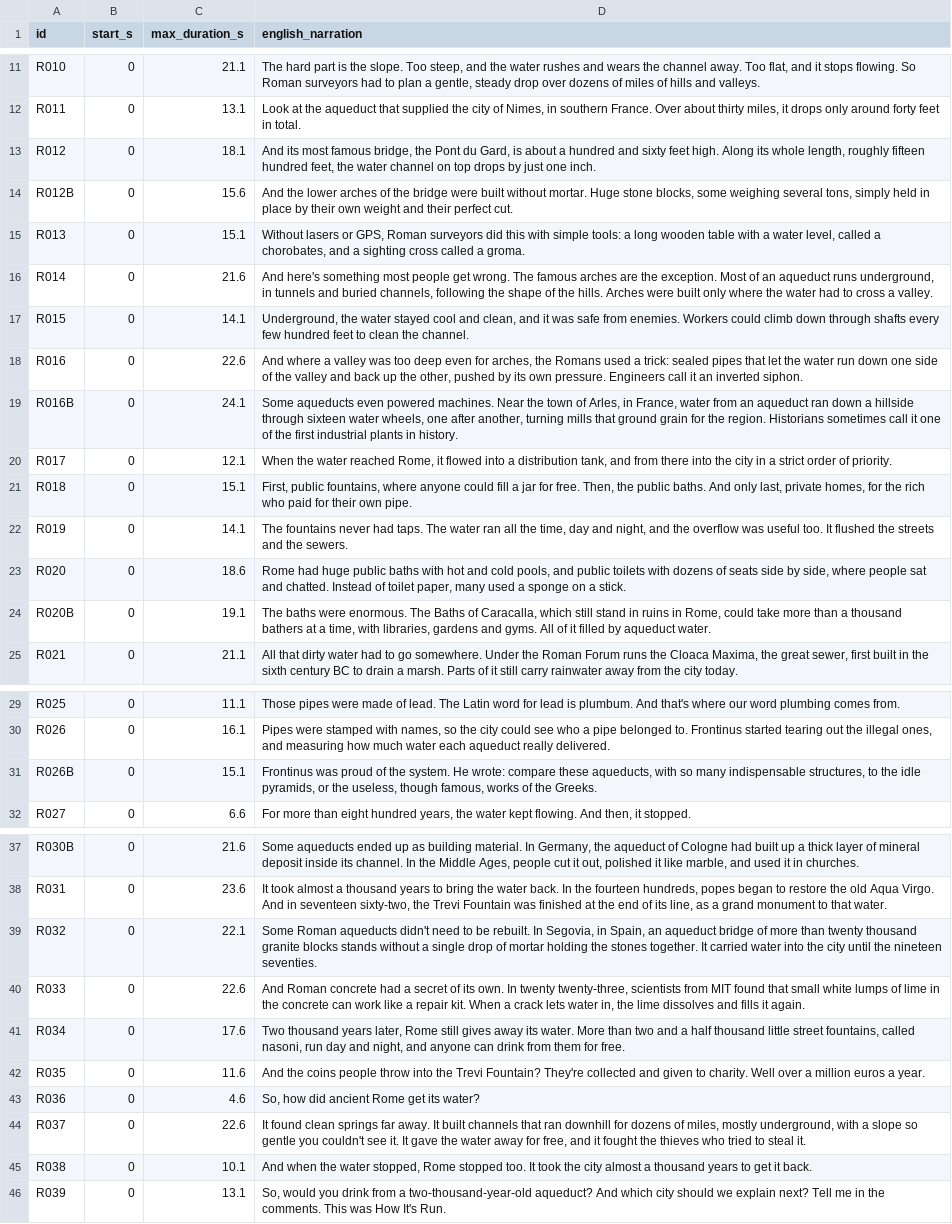
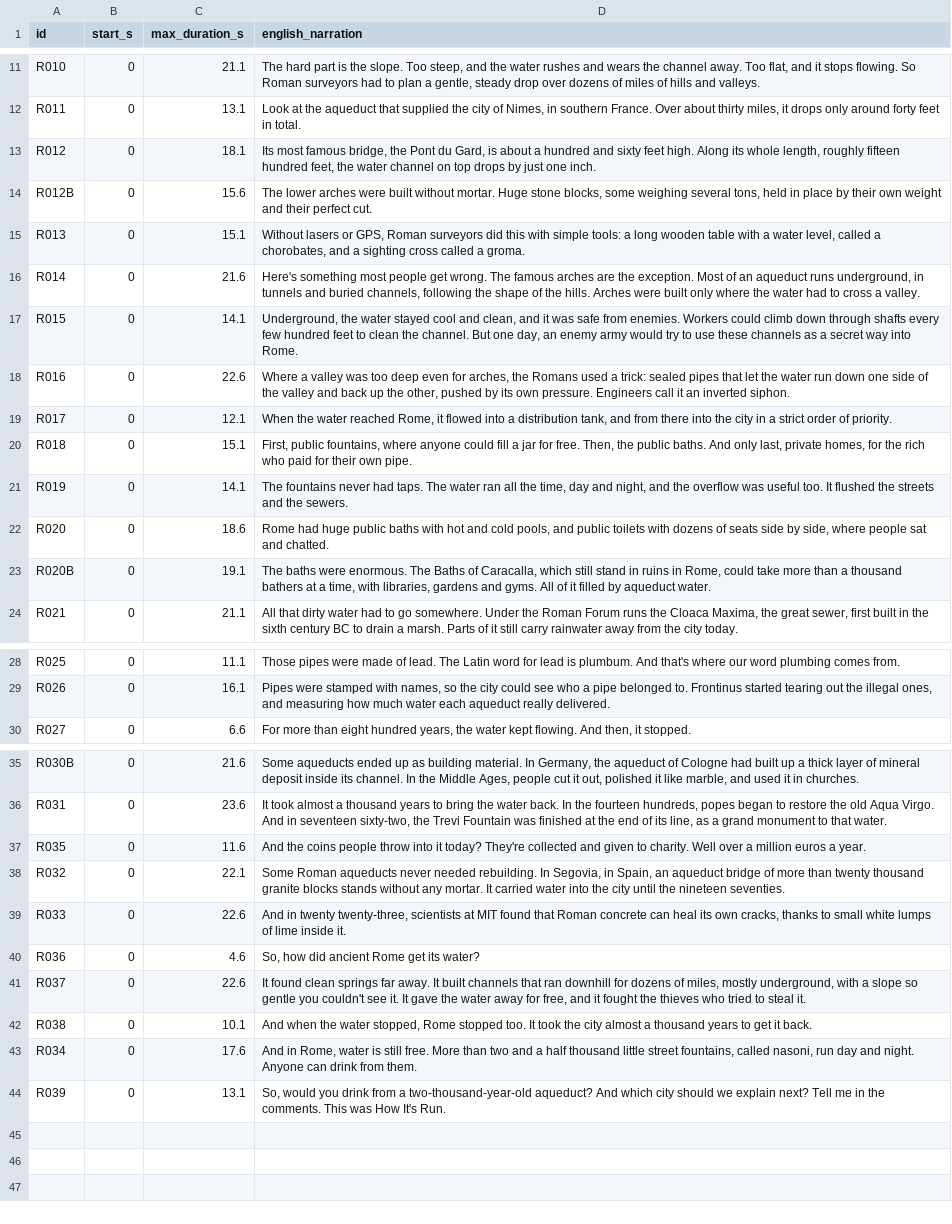
Before and after one commit to res-creator/sofia-studio, a CSV file: whyhow/ep08_rome/SCRIPT_EN.csv, drawn as a sheet; only a part is shown, gaps mark what is left out; removed rows and columns are numbered as before the commit, all else as after; the diff covers the shown part only; the diff names each change by its address in the sheet, - before the commit and + after, or states it on an @@ line.

```diff
--- a/whyhow/ep08_rome/SCRIPT_EN.csv
+++ b/whyhow/ep08_rome/SCRIPT_EN.csv
-D13 (english_narration): And its most famous…
+D13 (english_narration): Its most famous…
-D14 (english_narration): And the lower arches of the bridge were built without mortar. Huge stone blocks, some weighing several tons, simply held in…
+D14 (english_narration): The lower arches were built without mortar. Huge stone blocks, some weighing several tons, held in…
-D16 (english_narration): And here's something most…
+D16 (english_narration): Here's something most…
-D17 (english_narration): …the channel.
+D17 (english_narration): …the channel. But one day, an enemy army would try to use these channels as a secret way into Rome.
-D18 (english_narration): And where a valley…
+D18 (english_narration): Where a valley…
-row 19: R016B | 0 | 24.1 | Some aqueducts even powered machines. Near the town of Arles, in France, water from an aqueduct ran down a hillside through sixteen water wheels, one after another, turning mills that ground grain for the region. Historians sometimes call it one of the first industrial plants in history.
-D22 (english_narration): …and chatted. Instead of toilet paper, many used a sponge on a stick.
+D22 (english_narration): …and chatted.
-row 31: R026B | 0 | 15.1 | Frontinus was proud of the system. He wrote: compare these aqueducts, with so many indispensable structures, to the idle pyramids, or the useless, though famous, works of the Greeks.
+row 37: R035 | 0 | 11.6 | And the coins people throw into it today? They're collected and given to charity. Well over a million euros a year.
-D38 (english_narration): …Roman aqueducts didn't need to be rebuilt. In Segovia, in Spain, an aqueduct bridge of more than twenty thousand granite blocks stands without a single drop of mortar holding the stones together. It carried…
+D38 (english_narration): …Roman aqueducts never needed rebuilding. In Segovia, in Spain, an aqueduct bridge of more than twenty thousand granite blocks stands without any mortar. It carried…
-D39 (english_narration): And Roman concrete had a secret of its own. In twenty twenty-three, scientists from MIT found that small white lumps of lime in the concrete can work like a repair kit. When a crack lets water in, the lime dissolves and fills it again.
+D39 (english_narration): And in twenty twenty-three, scientists at MIT found that Roman concrete can heal its own cracks, thanks to small white lumps of lime inside it.
-row 41: R034 | 0 | 17.6 | Two thousand years later, Rome still gives away its water. More than two and a half thousand little street fountains, called nasoni, run day and night, and anyone can drink from them for free.
-row 42: R035 | 0 | 11.6 | And the coins people throw into the Trevi Fountain? They're collected and given to charity. Well over a million euros a year.
+row 43: R034 | 0 | 17.6 | And in Rome, water is still free. More than two and a half thousand little street fountains, called nasoni, run day and night. Anyone can drink from them.
```
Also changed, not shown: 4 edited cells elsewhere in this file, 10 other files.
